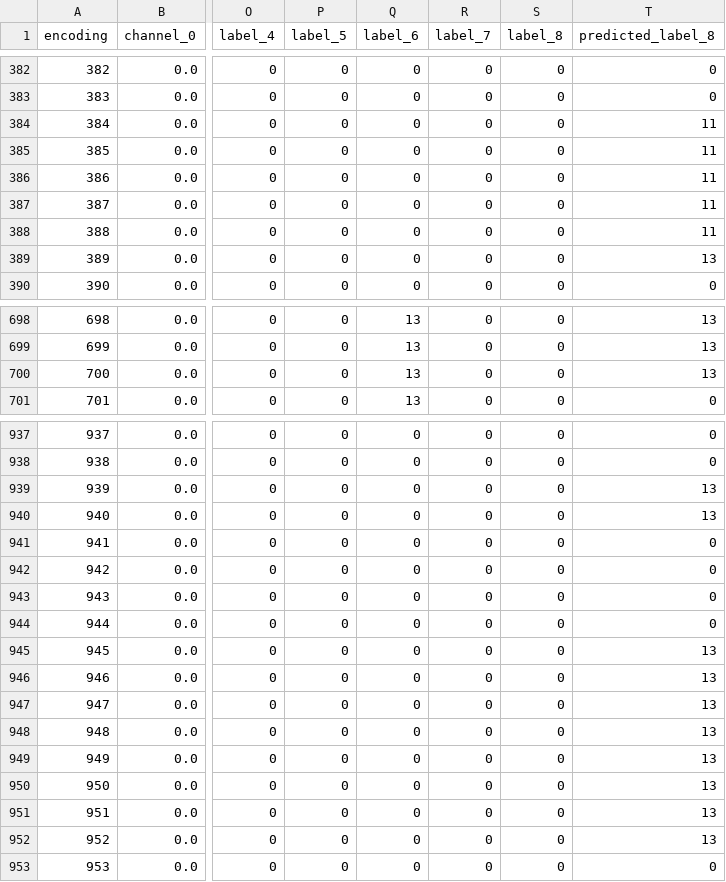
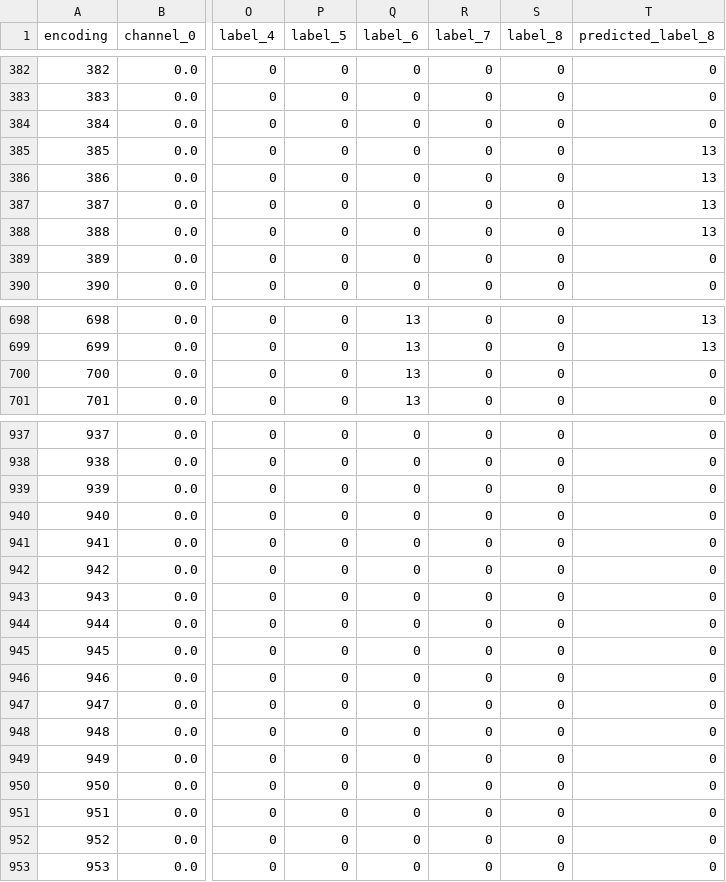
Before and after one commit to zhengmenglin/HDC, a CSV file: data/train/180123_17113片段.xxc_hdc.csv, drawn as a sheet; only a part is shown, gaps mark what is left out; the diff covers the shown part only; the diff names each change by its address in the sheet, - before the commit and + after, or states it on an @@ line.

```diff
--- a/data/train/180123_17113片段.xxc_hdc.csv
+++ b/data/train/180123_17113片段.xxc_hdc.csv
-T384 (predicted_label_8): 11
+T384 (predicted_label_8): 0
-T385:T388 (predicted_label_8): 11
+T385:T388 (predicted_label_8): 13
-T389 (predicted_label_8): 13
+T389 (predicted_label_8): 0
-T700 (predicted_label_8): 13
+T700 (predicted_label_8): 0
-T939:T940 (predicted_label_8): 13
+T939:T940 (predicted_label_8): 0
-T945:T952 (predicted_label_8): 13
+T945:T952 (predicted_label_8): 0
```
Also changed, not shown: 9 edited cells elsewhere in this file, data/train/180312_17112片段.xxc_hdc.csv, data/train/190009_20210511片段.xxc_hdc.csv, 30 other files.
